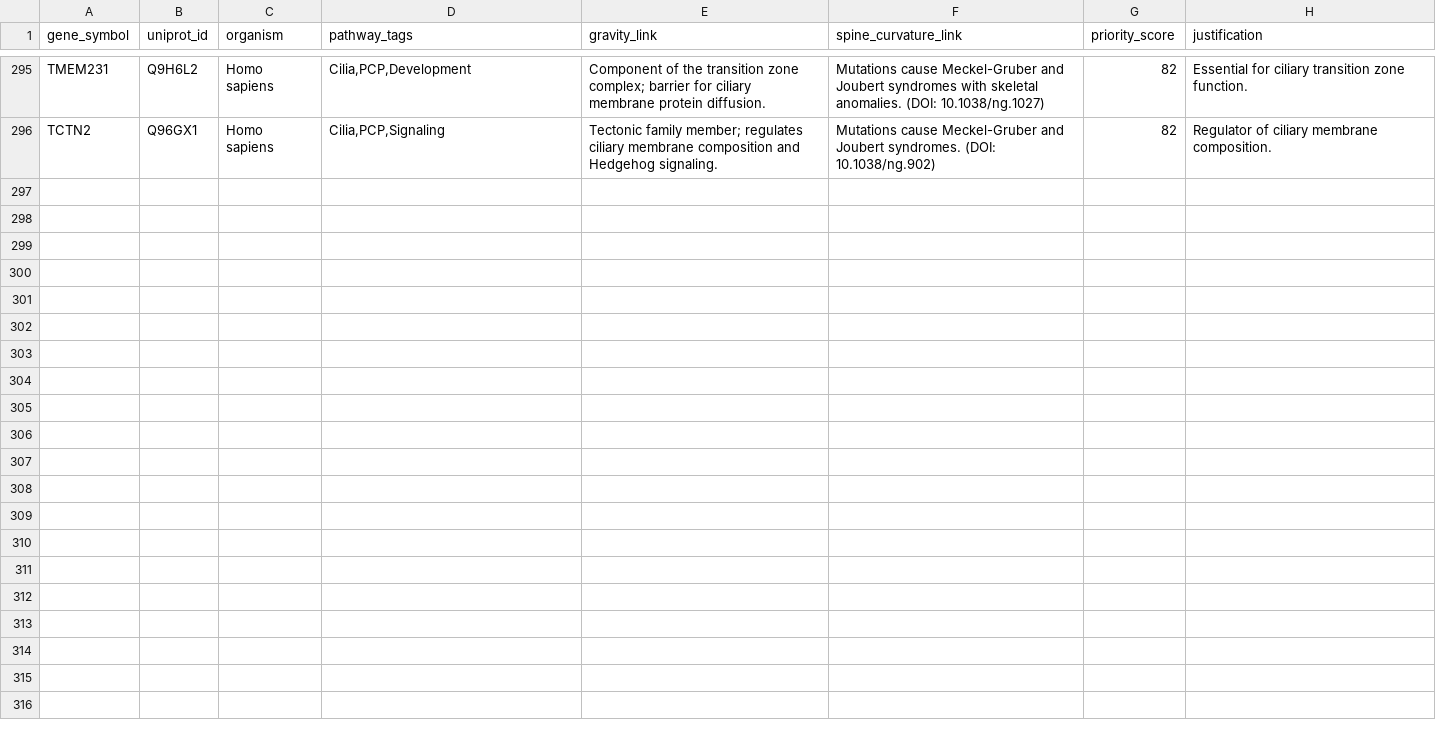
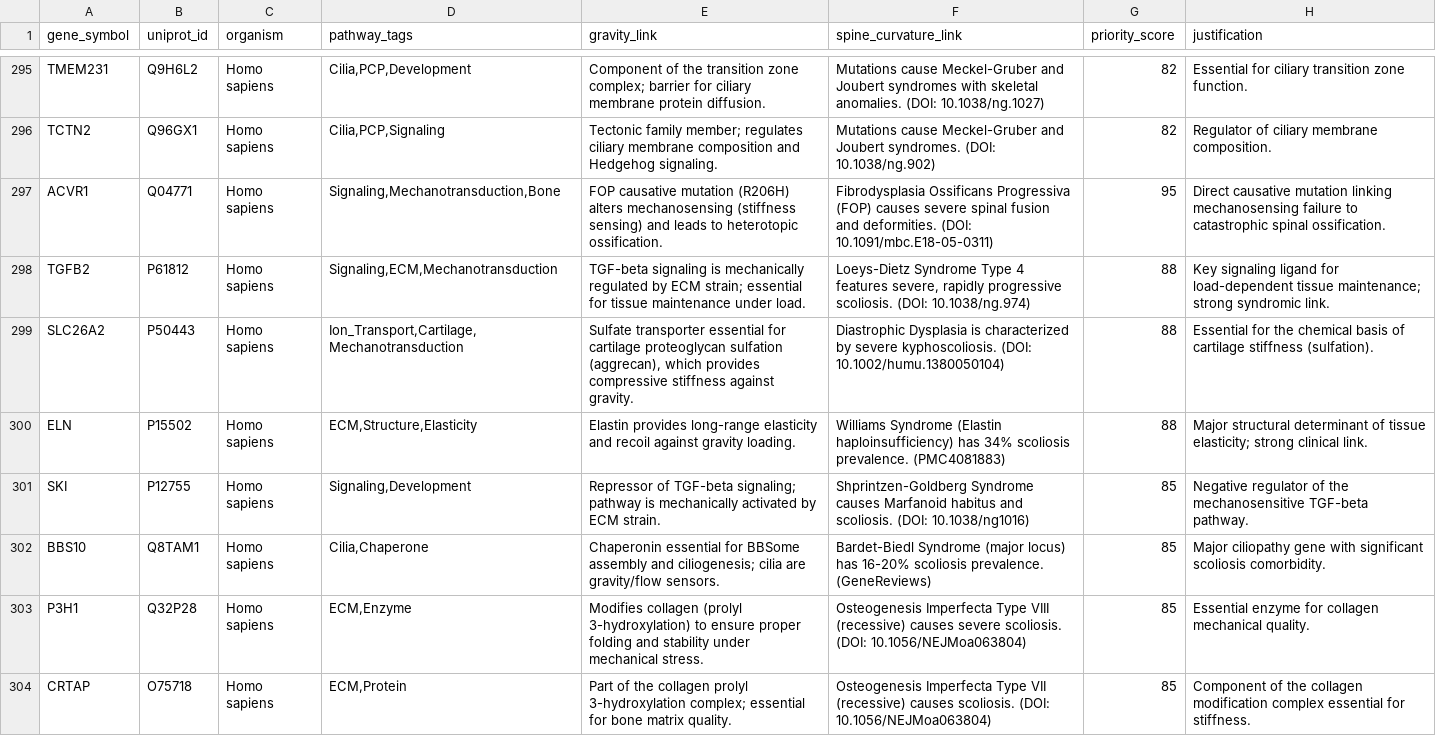
Before and after one commit to sayuj1989-ops/life, a CSV file: data/candidates_master.csv, drawn as a sheet; only a part is shown, gaps mark what is left out; the diff covers the shown part only; the diff names each change by its address in the sheet, - before the commit and + after, or states it on an @@ line.

```diff
--- a/data/candidates_master.csv
+++ b/data/candidates_master.csv
+row 297: ACVR1 | Q04771 | Homo sapiens | Signaling,Mechanotransduction,Bone | FOP causative mutation (R206H) alters mechanosensing (stiffness sensing) and leads to heterotopic ossification. | Fibrodysplasia Ossificans Progressiva (FOP) causes severe spinal fusion and deformities. (DOI: 10.1091/mbc.E18-05-0311) | 95 | Direct causative mutation linking mechanosensing failure to catastrophic spinal ossification.
+row 298: TGFB2 | P61812 | Homo sapiens | Signaling,ECM,Mechanotransduction | TGF-beta signaling is mechanically regulated by ECM strain; essential for tissue maintenance under load. | Loeys-Dietz Syndrome Type 4 features severe, rapidly progressive scoliosis. (DOI: 10.1038/ng.974) | 88 | Key signaling ligand for load-dependent tissue maintenance; strong syndromic link.
+row 299: SLC26A2 | P50443 | Homo sapiens | Ion_Transport,Cartilage,Mechanotransduction | Sulfate transporter essential for cartilage proteoglycan sulfation (aggrecan), which provides compressive stiffness against gravity. | Diastrophic Dysplasia is characterized by severe kyphoscoliosis. (DOI: 10.1002/humu.1380050104) | 88 | Essential for the chemical basis of cartilage stiffness (sulfation).
+row 300: ELN | P15502 | Homo sapiens | ECM,Structure,Elasticity | Elastin provides long-range elasticity and recoil against gravity loading. | Williams Syndrome (Elastin haploinsufficiency) has 34% scoliosis prevalence. (PMC4081883) | 88 | Major structural determinant of tissue elasticity; strong clinical link.
+row 301: SKI | P12755 | Homo sapiens | Signaling,Development | Repressor of TGF-beta signaling; pathway is mechanically activated by ECM strain. | Shprintzen-Goldberg Syndrome causes Marfanoid habitus and scoliosis. (DOI: 10.1038/ng1016) | 85 | Negative regulator of the mechanosensitive TGF-beta pathway.
+row 302: BBS10 | Q8TAM1 | Homo sapiens | Cilia,Chaperone | Chaperonin essential for BBSome assembly and ciliogenesis; cilia are gravity/flow sensors. | Bardet-Biedl Syndrome (major locus) has 16-20% scoliosis prevalence. (GeneReviews) | 85 | Major ciliopathy gene with significant scoliosis comorbidity.
+row 303: P3H1 | Q32P28 | Homo sapiens | ECM,Enzyme | Modifies collagen (prolyl 3-hydroxylation) to ensure proper folding and stability under mechanical stress. | Osteogenesis Imperfecta Type VIII (recessive) causes severe scoliosis. (DOI: 10.1056/NEJMoa063804) | 85 | Essential enzyme for collagen mechanical quality.
+row 304: CRTAP | O75718 | Homo sapiens | ECM,Protein | Part of the collagen prolyl 3-hydroxylation complex; essential for bone matrix quality. | Osteogenesis Imperfecta Type VII (recessive) causes scoliosis. (DOI: 10.1056/NEJMoa063804) | 85 | Component of the collagen modification complex essential for stiffness.
```
Also changed, not shown: 7 added rows elsewhere in this file, 3 other files.
